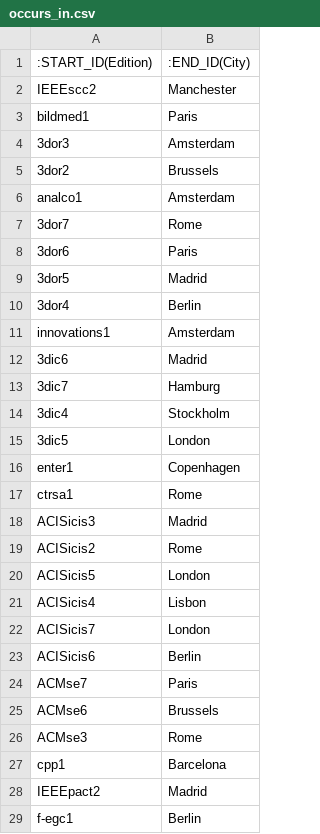
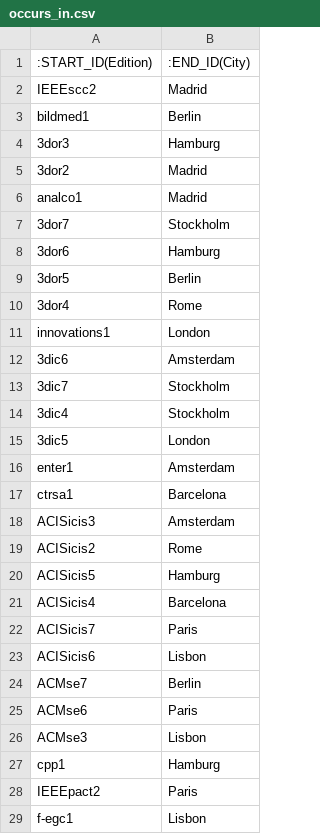
Before and after one commit to hugrave-upc/SDM_Lab1, a CSV file: Instantiating/out_csv/occurs_in.csv, drawn as a sheet; only a part is shown; the diff covers the shown part only.

```diff
--- a/Instantiating/out_csv/occurs_in.csv
+++ b/Instantiating/out_csv/occurs_in.csv
@@ -1,29 +1,29 @@
 :START_ID(Edition)	:END_ID(City)
-IEEEscc2	Manchester
-bildmed1	Paris
-3dor3	Amsterdam
-3dor2	Brussels
-analco1	Amsterdam
-3dor7	Rome
-3dor6	Paris
-3dor5	Madrid
-3dor4	Berlin
-innovations1	Amsterdam
-3dic6	Madrid
-3dic7	Hamburg
+IEEEscc2	Madrid
+bildmed1	Berlin
+3dor3	Hamburg
+3dor2	Madrid
+analco1	Madrid
+3dor7	Stockholm
+3dor6	Hamburg
+3dor5	Berlin
+3dor4	Rome
+innovations1	London
+3dic6	Amsterdam
+3dic7	Stockholm
 3dic4	Stockholm
 3dic5	London
-enter1	Copenhagen
-ctrsa1	Rome
-ACISicis3	Madrid
+enter1	Amsterdam
+ctrsa1	Barcelona
+ACISicis3	Amsterdam
 ACISicis2	Rome
-ACISicis5	London
-ACISicis4	Lisbon
-ACISicis7	London
-ACISicis6	Berlin
-ACMse7	Paris
-ACMse6	Brussels
-ACMse3	Rome
-cpp1	Barcelona
-IEEEpact2	Madrid
-f-egc1	Berlin
+ACISicis5	Hamburg
+ACISicis4	Barcelona
+ACISicis7	Paris
+ACISicis6	Lisbon
+ACMse7	Berlin
+ACMse6	Paris
+ACMse3	Lisbon
+cpp1	Hamburg
+IEEEpact2	Paris
+f-egc1	Lisbon
```
Also changed, not shown: 72 edited cells elsewhere in this file, Instantiating/out_csv/keywords.csv, 6 other files.
